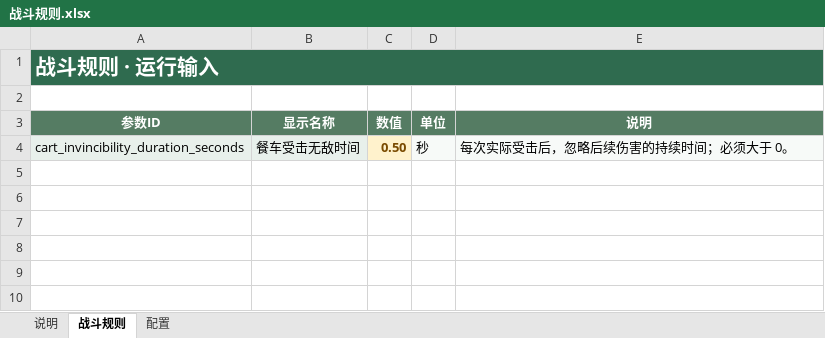
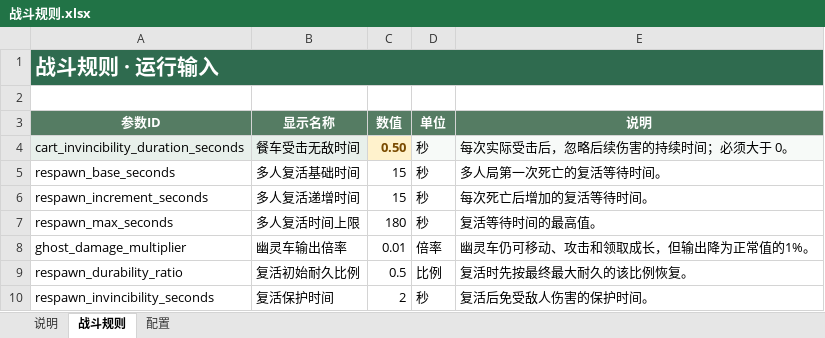
Before and after one commit to Xixi052303/Sali-project, an Excel workbook: balance_tables/战斗规则.xlsx, sheet 战斗规则, drawn as a sheet; values as stored, in another font and other column widths than the file's, no borders; table styles not drawn; the diff names each change by its address in the sheet, - before the commit and + after, or states it on an @@ line.

```diff
--- a/balance_tables/战斗规则.xlsx (sheet 战斗规则)
+++ b/balance_tables/战斗规则.xlsx (sheet 战斗规则)
+row 5: respawn_base_seconds | 多人复活基础时间 | 15 | 秒 | 多人局第一次死亡的复活等待时间。
+row 6: respawn_increment_seconds | 多人复活递增时间 | 15 | 秒 | 每次死亡后增加的复活等待时间。
+row 7: respawn_max_seconds | 多人复活时间上限 | 180 | 秒 | 复活等待时间的最高值。
+row 8: ghost_damage_multiplier | 幽灵车输出倍率 | 0.01 | 倍率 | 幽灵车仍可移动、攻击和领取成长，但输出降为正常值的1%。
+row 9: respawn_durability_ratio | 复活初始耐久比例 | 0.5 | 比例 | 复活时先按最终最大耐久的该比例恢复。
+row 10: respawn_invincibility_seconds | 复活保护时间 | 2 | 秒 | 复活后免受敌人伤害的保护时间。
```
Also changed, not shown: sheet 配置, 44 other files.
